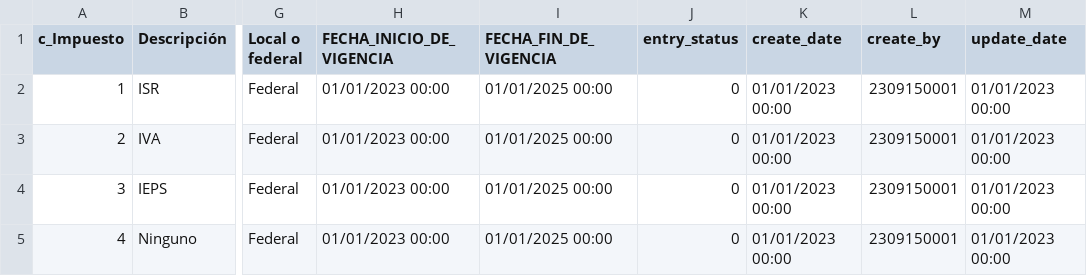
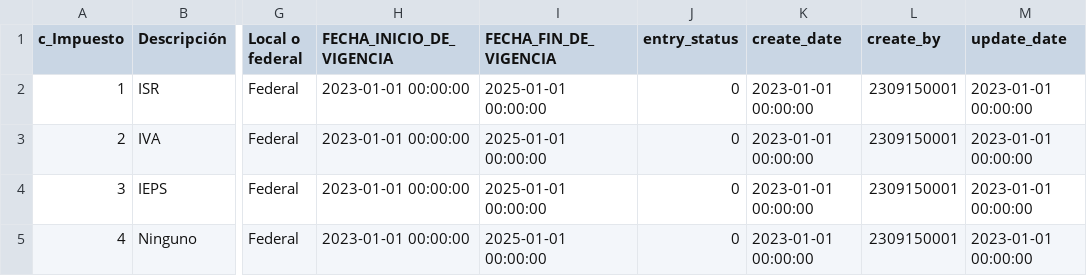
Before and after one commit to TCS2211194M1/Antares_project, a CSV file: tablas/c_Impuesto.csv, drawn as a sheet; only a part is shown, gaps mark what is left out; the diff names each change by its address in the sheet, - before the commit and + after, or states it on an @@ line.

Commit message:
Mensaje de commit

```diff
--- a/tablas/c_Impuesto.csv
+++ b/tablas/c_Impuesto.csv
-H2:H5 (FECHA_INICIO_DE_VIGENCIA): 01/01/2023 00:00
+H2:H5 (FECHA_INICIO_DE_VIGENCIA): 2023-01-01 00:00:00
-I2:I5 (FECHA_FIN_DE_VIGENCIA): 01/01/2025 00:00
+I2:I5 (FECHA_FIN_DE_VIGENCIA): 2025-01-01 00:00:00
-K2:K5 (create_date): 01/01/2023 00:00
+K2:K5 (create_date): 2023-01-01 00:00:00
-M2:M5 (update_date): 01/01/2023 00:00
+M2:M5 (update_date): 2023-01-01 00:00:00
```
